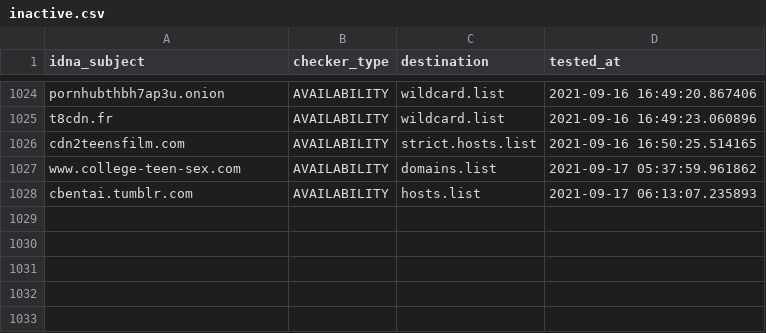
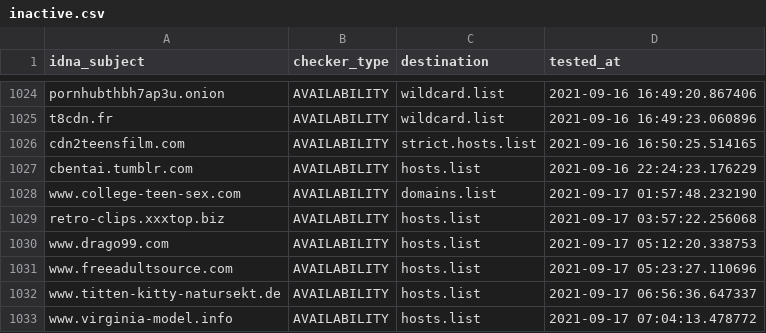
Before and after one commit to porn-records/Porn-Records, a CSV file: .pyfunceble/inactive.csv, drawn as a sheet; only a part is shown, gaps mark what is left out.

```diff
--- a/.pyfunceble/inactive.csv
+++ b/.pyfunceble/inactive.csv
@@ -1026,3 +1026,8 @@ t8cdn.fr,AVAILABILITY,wildcard.list,2021-09-16 16:49:23.060896
 cdn2teensfilm.com,AVAILABILITY,strict.hosts.list,2021-09-16 16:50:25.514165
-www.college-teen-sex.com,AVAILABILITY,domains.list,2021-09-17 05:37:59.961862
-cbentai.tumblr.com,AVAILABILITY,hosts.list,2021-09-17 06:13:07.235893
+cbentai.tumblr.com,AVAILABILITY,hosts.list,2021-09-16 22:24:23.176229
+www.college-teen-sex.com,AVAILABILITY,domains.list,2021-09-17 01:57:48.232190
+retro-clips.xxxtop.biz,AVAILABILITY,hosts.list,2021-09-17 03:57:22.256068
+www.drago99.com,AVAILABILITY,hosts.list,2021-09-17 05:12:20.338753
+www.freeadultsource.com,AVAILABILITY,hosts.list,2021-09-17 05:23:27.110696
+www.titten-kitty-natursekt.de,AVAILABILITY,hosts.list,2021-09-17 06:56:36.647337
+www.virginia-model.info,AVAILABILITY,hosts.list,2021-09-17 07:04:13.478772
```
Also changed, not shown: active_domains/output/wildcard.list/continue.csv, 28 other files.
